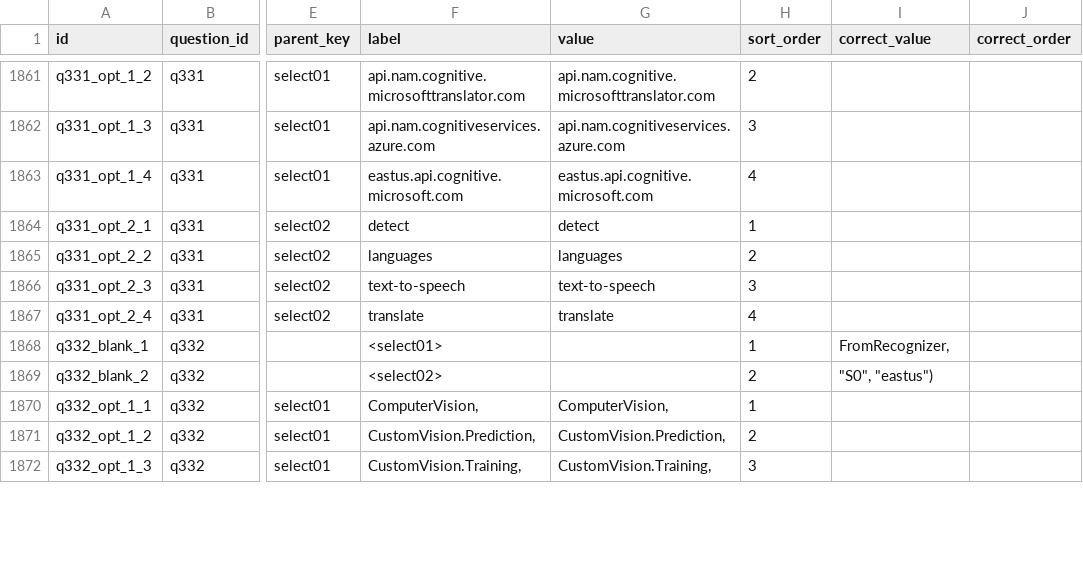
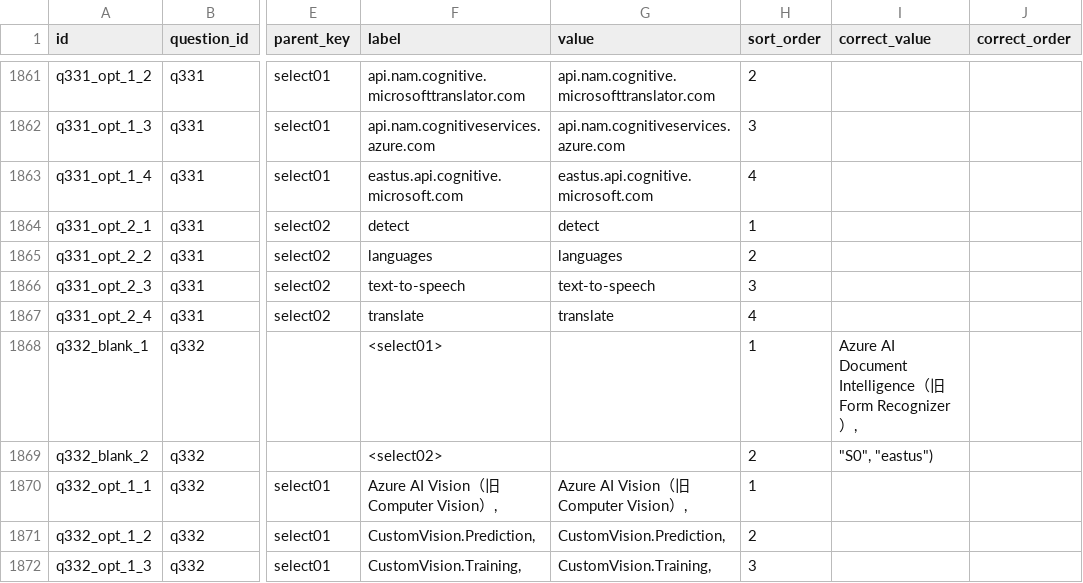
Before and after one commit to yutaka-art/ai102-cert-dev, a CSV file: public/question_items.csv, drawn as a sheet; only a part is shown, gaps mark what is left out; the diff covers the shown part only; the diff names each change by its address in the sheet, - before the commit and + after, or states it on an @@ line.

```diff
--- a/public/question_items.csv
+++ b/public/question_items.csv
-I1868 (correct_value): FromRecognizer,
+I1868 (correct_value): Azure AI Document Intelligence（旧 Form Recognizer）,
-F1870 (label): ComputerVision,
+F1870 (label): Azure AI Vision（旧 Computer Vision）,
-G1870 (value): ComputerVision,
+G1870 (value): Azure AI Vision（旧 Computer Vision）,
```
Also changed, not shown: 71 edited cells elsewhere in this file, public/questions.csv.
